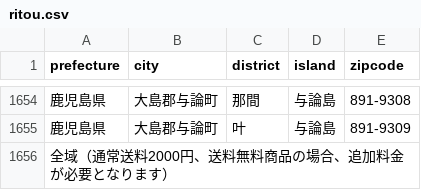
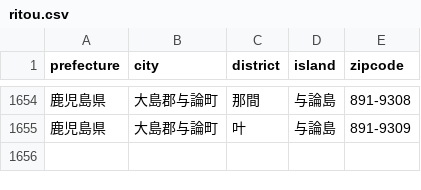
Before and after one commit to Rayraegah/gazetteer, a CSV file: ritou.csv, drawn as a sheet; only a part is shown, gaps mark what is left out; the diff names each change by its address in the sheet, - before the commit and + after, or states it on an @@ line.

Commit message:
Remove Okinawa

```diff
--- a/ritou.csv
+++ b/ritou.csv
-row 1656: 全域（通常送料2000円、送料無料商品の場合、追加料金が必要となります）
```
